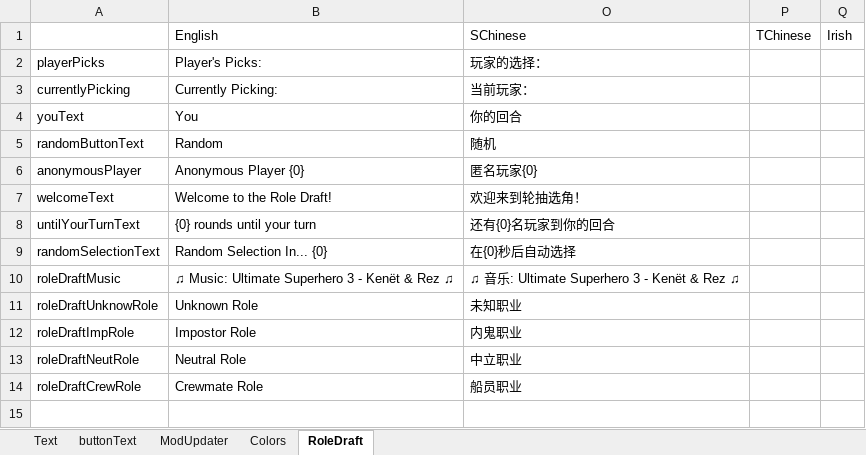
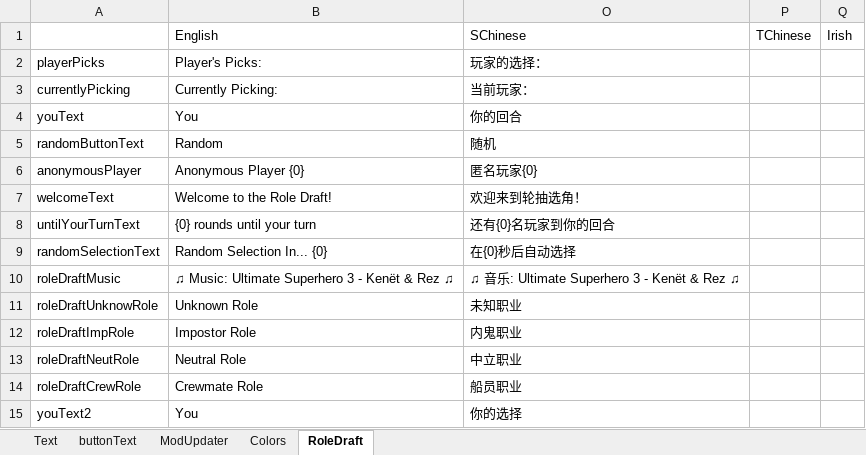
Before and after one commit to linmeideli/The-Other-Roles-Rework, an Excel workbook: Strings.xlsx, sheet RoleDraft, drawn as a sheet; values as stored, in another font and other column widths than the file's, no borders; the diff names each change by its address in the sheet, - before the commit and + after, or states it on an @@ line.

Commit message:
Text Fix

```diff
--- a/Strings.xlsx (sheet RoleDraft)
+++ b/Strings.xlsx (sheet RoleDraft)
+row 15: youText2 | You | 你的选择
```
Also changed, not shown: sheet Text, 2 other files.
